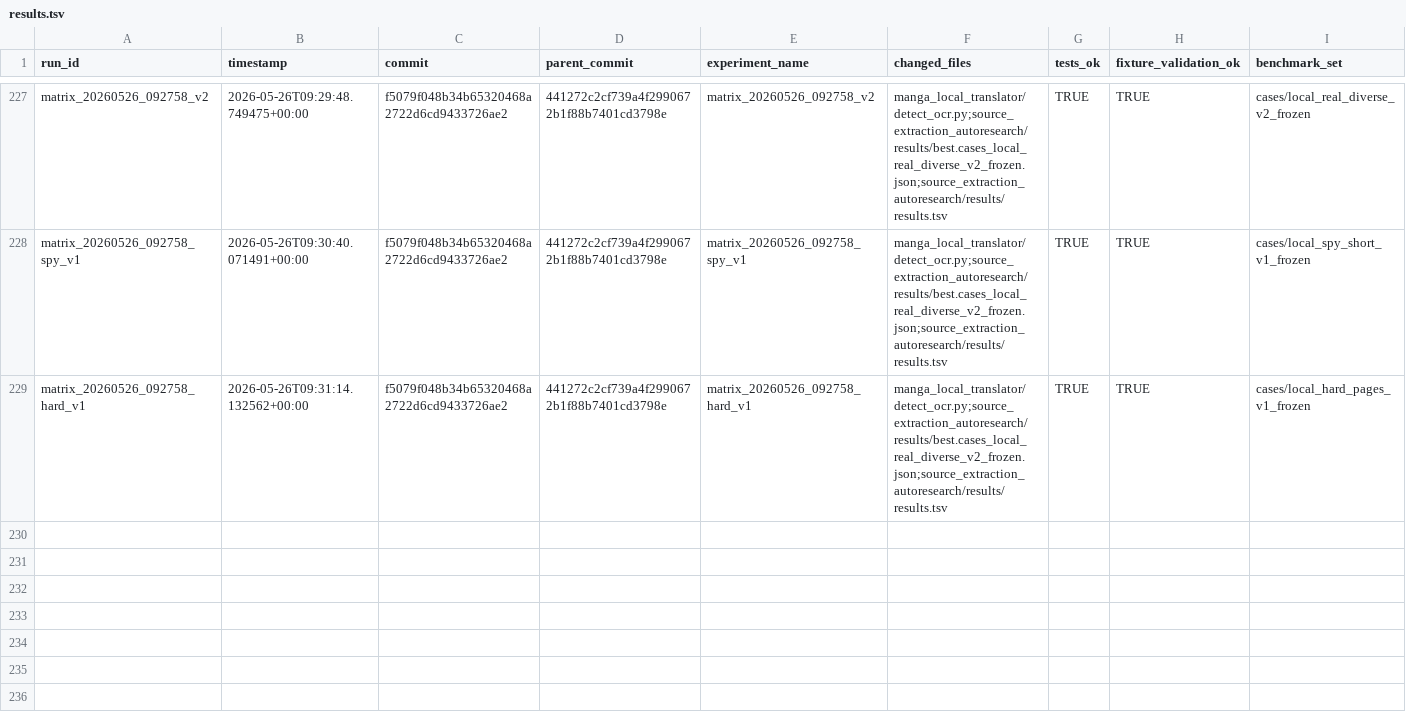
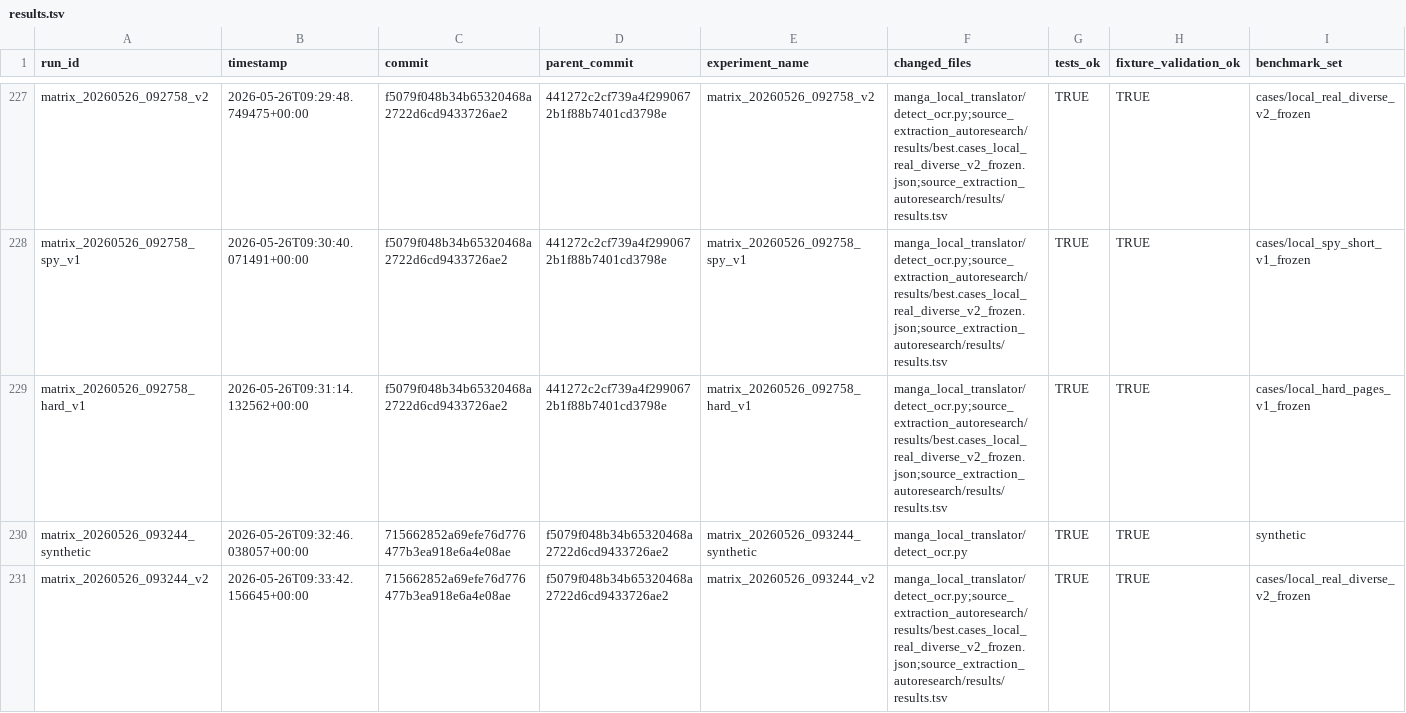
Before and after one commit to MiguelAdolfsen/AITRanslator, a TSV file: source_extraction_autoresearch/results/results.tsv, drawn as a sheet; only a part is shown, gaps mark what is left out; rows hold the shown columns only; the diff covers the shown part only; the diff names each change by its address in the sheet, - before the commit and + after, or states it on an @@ line.

```diff
--- a/source_extraction_autoresearch/results/results.tsv
+++ b/source_extraction_autoresearch/results/results.tsv
+row 230: matrix_20260526_093244_synthetic | 2026-05-26T09:32:46.038057+00:00 | 715662852a69efe76d776477b3ea918e6a4e08ae | f5079f048b34b65320468a2722d6cd9433726ae2 | matrix_20260526_093244_synthetic | manga_local_translator/detect_ocr.py | TRUE | TRUE | synthetic
+row 231: matrix_20260526_093244_v2 | 2026-05-26T09:33:42.156645+00:00 | 715662852a69efe76d776477b3ea918e6a4e08ae | f5079f048b34b65320468a2722d6cd9433726ae2 | matrix_20260526_093244_v2 | manga_local_translator/detect_ocr.py;source_extraction_autoresearch/results/best.cases_local_real_diverse_v2_frozen.json;source_extraction_autoresearch/results/results.tsv | TRUE | TRUE | cases/local_real_diverse_v2_frozen
```
Also changed, not shown: 2 added rows elsewhere in this file, 3 other files.
